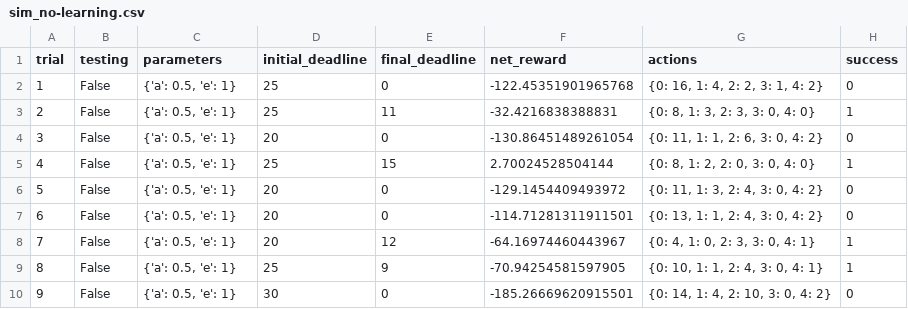
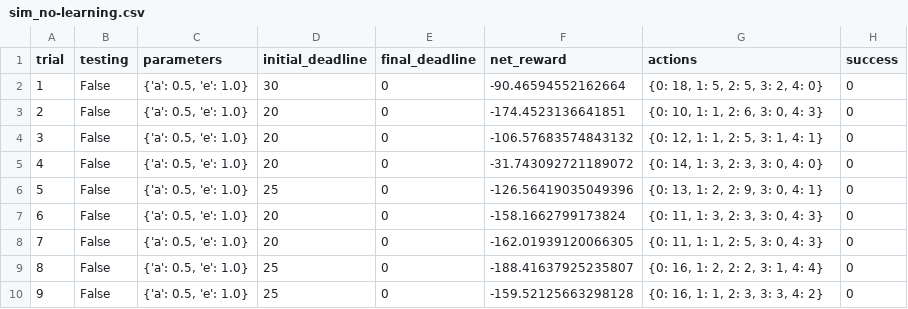
Before and after one commit to Macky1290/Machine-Learning-Advance, a CSV file: smartcab/logs/sim_no-learning.csv, drawn as a sheet; only a part is shown; the diff covers the shown part only.

Commit message:
SmartCab
Smartcab files updated.

```diff
--- a/smartcab/logs/sim_no-learning.csv
+++ b/smartcab/logs/sim_no-learning.csv
@@ -1,10 +1,10 @@
 trial,testing,parameters,initial_deadline,final_deadline,net_reward,actions,success
-1,False,"{'a': 0.5, 'e': 1}",25,0,-122.45351901965768,"{0: 16, 1: 4, 2: 2, 3: 1, 4: 2}",0
-2,False,"{'a': 0.5, 'e': 1}",25,11,-32.4216838388831,"{0: 8, 1: 3, 2: 3, 3: 0, 4: 0}",1
-3,False,"{'a': 0.5, 'e': 1}",20,0,-130.86451489261054,"{0: 11, 1: 1, 2: 6, 3: 0, 4: 2}",0
-4,False,"{'a': 0.5, 'e': 1}",25,15,2.70024528504144,"{0: 8, 1: 2, 2: 0, 3: 0, 4: 0}",1
-5,False,"{'a': 0.5, 'e': 1}",20,0,-129.1454409493972,"{0: 11, 1: 3, 2: 4, 3: 0, 4: 2}",0
-6,False,"{'a': 0.5, 'e': 1}",20,0,-114.71281311911501,"{0: 13, 1: 1, 2: 4, 3: 0, 4: 2}",0
-7,False,"{'a': 0.5, 'e': 1}",20,12,-64.16974460443967,"{0: 4, 1: 0, 2: 3, 3: 0, 4: 1}",1
-8,False,"{'a': 0.5, 'e': 1}",25,9,-70.94254581597905,"{0: 10, 1: 1, 2: 4, 3: 0, 4: 1}",1
-9,False,"{'a': 0.5, 'e': 1}",30,0,-185.26669620915501,"{0: 14, 1: 4, 2: 10, 3: 0, 4: 2}",0
+1,False,"{'a': 0.5, 'e': 1.0}",30,0,-90.46594552162664,"{0: 18, 1: 5, 2: 5, 3: 2, 4: 0}",0
+2,False,"{'a': 0.5, 'e': 1.0}",20,0,-174.4523136641851,"{0: 10, 1: 1, 2: 6, 3: 0, 4: 3}",0
+3,False,"{'a': 0.5, 'e': 1.0}",20,0,-106.57683574843132,"{0: 12, 1: 1, 2: 5, 3: 1, 4: 1}",0
+4,False,"{'a': 0.5, 'e': 1.0}",20,0,-31.743092721189072,"{0: 14, 1: 3, 2: 3, 3: 0, 4: 0}",0
+5,False,"{'a': 0.5, 'e': 1.0}",25,0,-126.56419035049396,"{0: 13, 1: 2, 2: 9, 3: 0, 4: 1}",0
+6,False,"{'a': 0.5, 'e': 1.0}",20,0,-158.1662799173824,"{0: 11, 1: 3, 2: 3, 3: 0, 4: 3}",0
+7,False,"{'a': 0.5, 'e': 1.0}",20,0,-162.01939120066305,"{0: 11, 1: 1, 2: 5, 3: 0, 4: 3}",0
+8,False,"{'a': 0.5, 'e': 1.0}",25,0,-188.41637925235807,"{0: 16, 1: 2, 2: 2, 3: 1, 4: 4}",0
+9,False,"{'a': 0.5, 'e': 1.0}",25,0,-159.52125663298128,"{0: 16, 1: 1, 2: 3, 3: 3, 4: 2}",0
```
Also changed, not shown: 77 edited cells elsewhere in this file, 43 other files.
